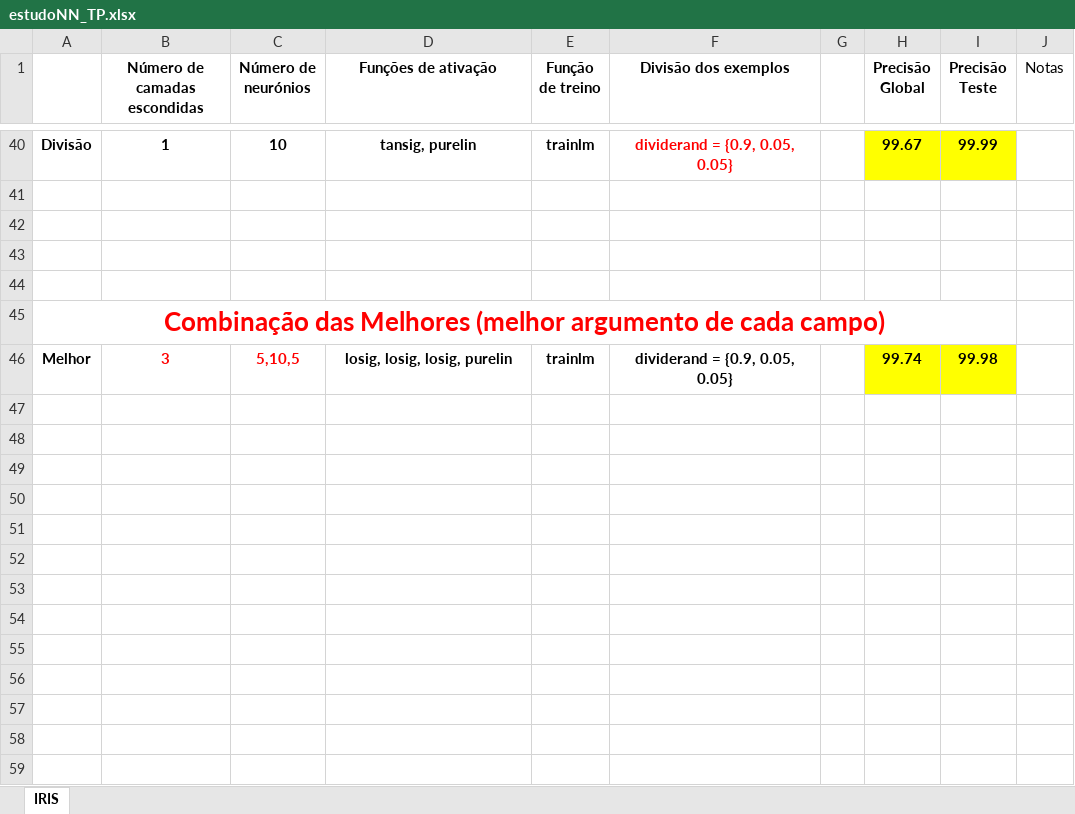
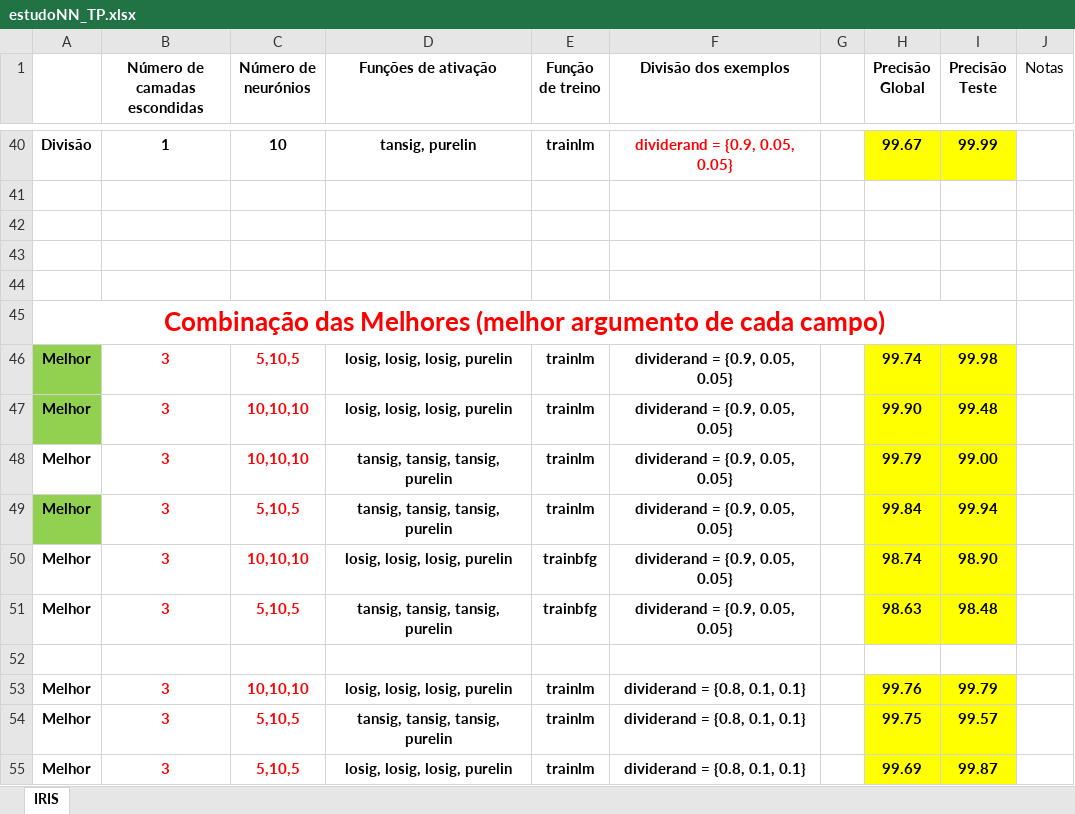
Before and after one commit to joaorosapaiss/Conhecimento-e-Raciocinio, an Excel workbook: estudoNN_TP.xlsx, sheet IRIS, drawn as a sheet; only a part is shown, gaps mark what is left out; values as stored, in another font and other column widths than the file's, no borders; charts and pictures not drawn; the diff names each change by its address in the sheet, - before the commit and + after, or states it on an @@ line.

```diff
--- a/estudoNN_TP.xlsx (sheet IRIS)
+++ b/estudoNN_TP.xlsx (sheet IRIS)
-A46 fill: none
+A46 fill: #92D050
+row 47: Melhor | 3 | 10,10,10 | losig, losig, losig, purelin | trainlm | dividerand = {0.9, 0.05, 0.05} |  | 99.90 | 99.48
+row 48: Melhor | 3 | 10,10,10 | tansig, tansig, tansig, purelin | trainlm | dividerand = {0.9, 0.05, 0.05} |  | 99.79 | 99.00
+row 49: Melhor | 3 | 5,10,5 | tansig, tansig, tansig, purelin | trainlm | dividerand = {0.9, 0.05, 0.05} |  | 99.84 | 99.94
+row 50: Melhor | 3 | 10,10,10 | losig, losig, losig, purelin | trainbfg | dividerand = {0.9, 0.05, 0.05} |  | 98.74 | 98.90
+row 51: Melhor | 3 | 5,10,5 | tansig, tansig, tansig, purelin | trainbfg | dividerand = {0.9, 0.05, 0.05} |  | 98.63 | 98.48
+row 52: (empty)
+row 53: Melhor | 3 | 10,10,10 | losig, losig, losig, purelin | trainlm | dividerand = {0.8, 0.1, 0.1} |  | 99.76 | 99.79
+row 54: Melhor | 3 | 5,10,5 | tansig, tansig, tansig, purelin | trainlm | dividerand = {0.8, 0.1, 0.1} |  | 99.75 | 99.57
+row 55: Melhor | 3 | 5,10,5 | losig, losig, losig, purelin | trainlm | dividerand = {0.8, 0.1, 0.1} |  | 99.69 | 99.87
```
Also changed, not shown: charts or pictures, 12 other files.
